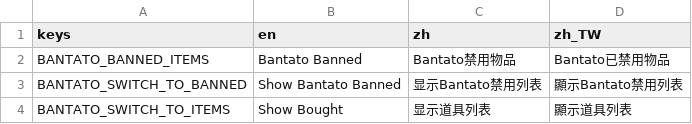
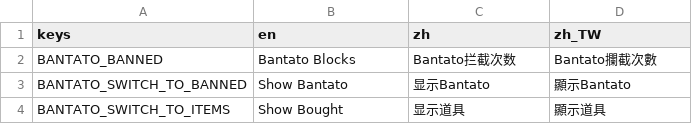
Before and after one commit to lilongfei2000/Bantato, a CSV file: mods-unpacked/LoongFly-Bantato/extensions/resources/translations/bantato_translation.csv, drawn as a sheet.

Commit message:
assets: update images and translations

```diff
--- a/mods-unpacked/LoongFly-Bantato/extensions/resources/translations/bantato_translation.csv
+++ b/mods-unpacked/LoongFly-Bantato/extensions/resources/translations/bantato_translation.csv
@@ -1,4 +1,4 @@
 keys,en,zh,zh_TW
-BANTATO_BANNED_ITEMS,Bantato Banned,Bantato禁用物品,Bantato已禁用物品
-BANTATO_SWITCH_TO_BANNED,Show Bantato Banned,显示Bantato禁用列表,顯示Bantato禁用列表
-BANTATO_SWITCH_TO_ITEMS,Show Bought,显示道具列表,顯示道具列表
+BANTATO_BANNED,Bantato Blocks,Bantato拦截次数,Bantato攔截次數
+BANTATO_SWITCH_TO_BANNED,Show Bantato,显示Bantato,顯示Bantato
+BANTATO_SWITCH_TO_ITEMS,Show Bought,显示道具,顯示道具
```
Also changed, not shown: 7 other files.
